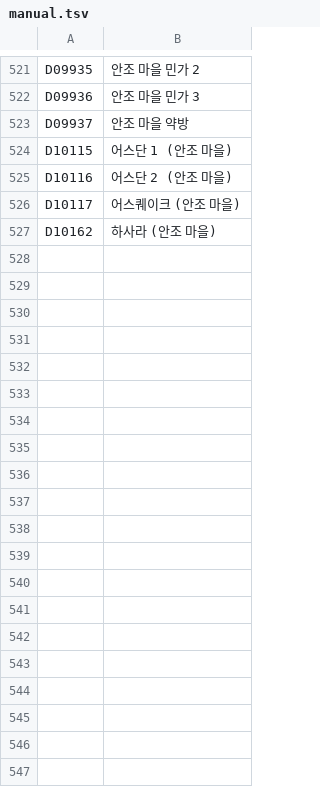
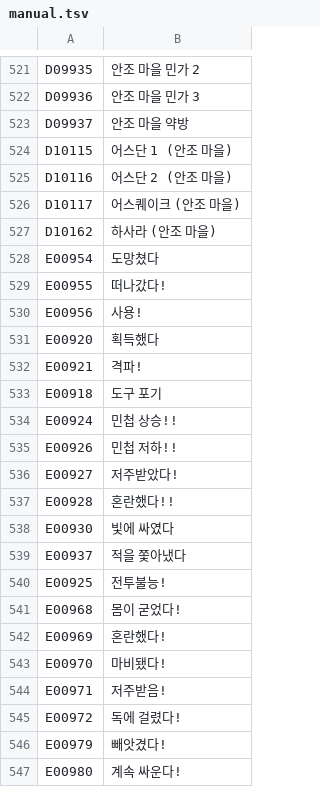
Before and after one commit to hospi0/samsp-rpg-kr-patch, a TSV file: work/review/manual.tsv, drawn as a sheet; only a part is shown, gaps mark what is left out; the diff covers the shown part only; the diff names each change by its address in the sheet, - before the commit and + after, or states it on an @@ line.

```diff
--- a/work/review/manual.tsv
+++ b/work/review/manual.tsv
+row 528: E00954 | 도망쳤다
+row 529: E00955 | 떠나갔다!
+row 530: E00956 | 사용!
+row 531: E00920 | 획득했다
+row 532: E00921 | 격파!
+row 533: E00918 | 도구 포기
+row 534: E00924 | 민첩 상승!!
+row 535: E00926 | 민첩 저하!!
+row 536: E00927 | 저주받았다!
+row 537: E00928 | 혼란했다!!
+row 538: E00930 | 빛에 싸였다
+row 539: E00937 | 적을 쫓아냈다
+row 540: E00925 | 전투불능!
+row 541: E00968 | 몸이 굳었다!
+row 542: E00969 | 혼란했다!
+row 543: E00970 | 마비됐다!
+row 544: E00971 | 저주받음!
+row 545: E00972 | 독에 걸렸다!
+row 546: E00979 | 빼앗겼다!
+row 547: E00980 | 계속 싸운다!
```
Also changed, not shown: 17 added rows elsewhere in this file, my files/tsv/samsp_exe_003.tsv, 1 other file.
